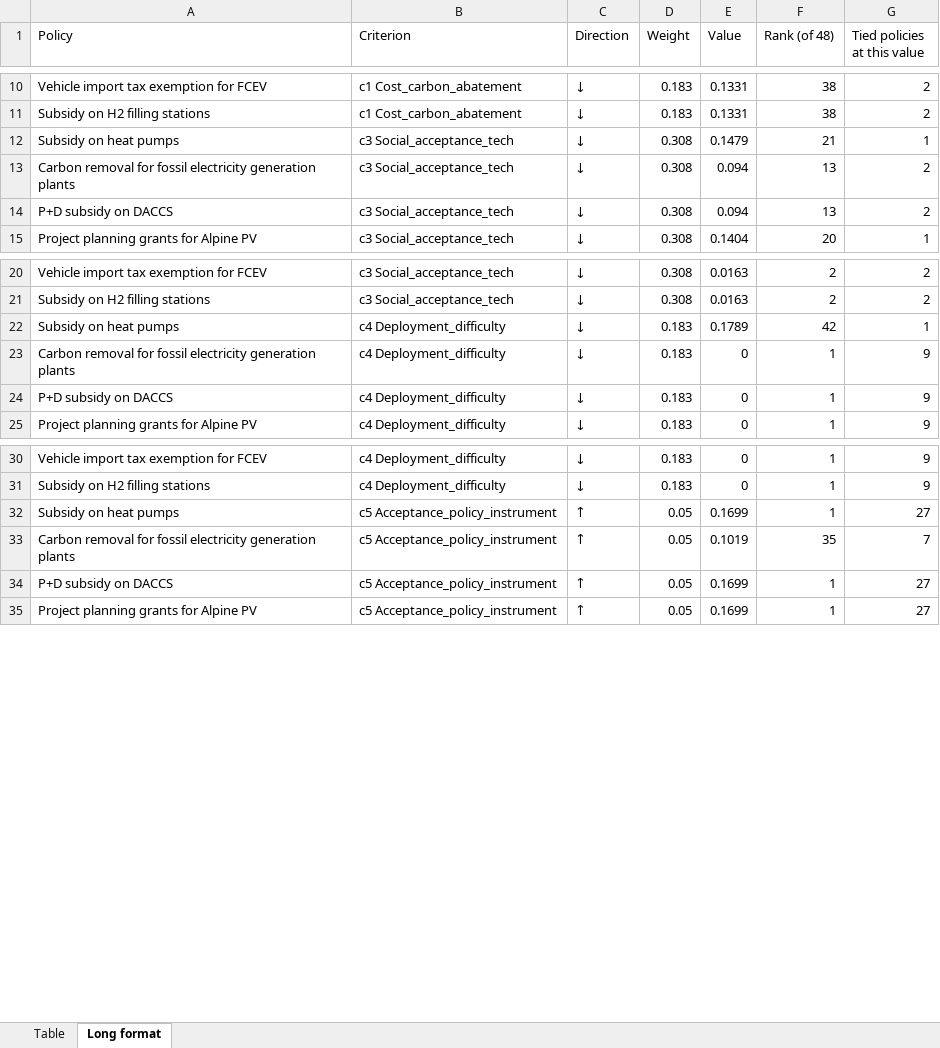
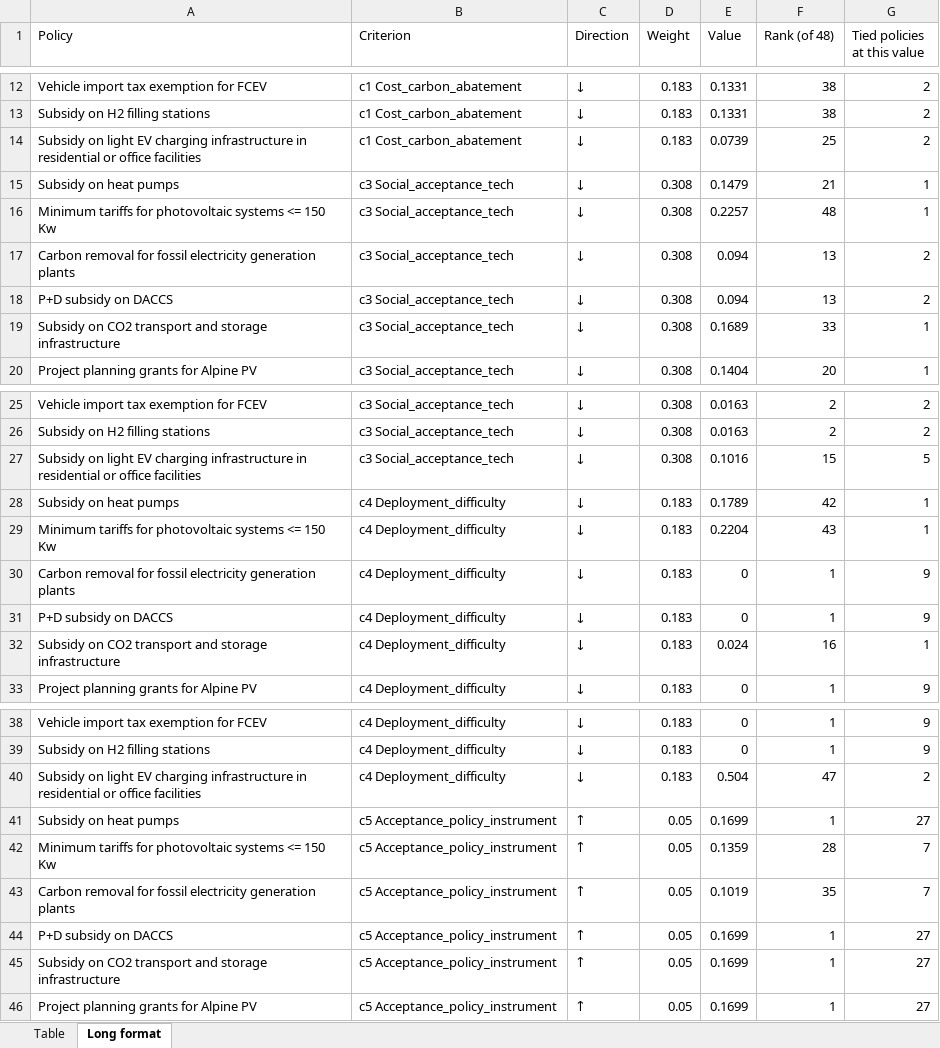
Before and after one commit to tianci0525/Swiss-Energy-Policy-Evaluation, an Excel workbook: data/final/output/Criterion_level_performance_2030_2040.xlsx, sheet Long format, drawn as a sheet; only a part is shown, gaps mark what is left out; values as stored, in another font and other column widths than the file's, no borders; the diff covers the shown part only; the diff names each change by its address in the sheet, - before the commit and + after, or states it on an @@ line.

```diff
--- a/data/final/output/Criterion_level_performance_2030_2040.xlsx (sheet Long format)
+++ b/data/final/output/Criterion_level_performance_2030_2040.xlsx (sheet Long format)
+row 14: Subsidy on light EV charging infrastructure in residential or office facilities | c1 Cost_carbon_abatement | ↓ | 0.183 | 0.0739 | 25 | 2
+row 16: Minimum tariffs for photovoltaic systems <= 150 Kw | c3 Social_acceptance_tech | ↓ | 0.308 | 0.2257 | 48 | 1
+row 19: Subsidy on CO2 transport and storage infrastructure | c3 Social_acceptance_tech | ↓ | 0.308 | 0.1689 | 33 | 1
+row 27: Subsidy on light EV charging infrastructure in residential or office facilities | c3 Social_acceptance_tech | ↓ | 0.308 | 0.1016 | 15 | 5
+row 29: Minimum tariffs for photovoltaic systems <= 150 Kw | c4 Deployment_difficulty | ↓ | 0.183 | 0.2204 | 43 | 1
+row 32: Subsidy on CO2 transport and storage infrastructure | c4 Deployment_difficulty | ↓ | 0.183 | 0.024 | 16 | 1
+row 40: Subsidy on light EV charging infrastructure in residential or office facilities | c4 Deployment_difficulty | ↓ | 0.183 | 0.504 | 47 | 2
+row 42: Minimum tariffs for photovoltaic systems <= 150 Kw | c5 Acceptance_policy_instrument | ↑ | 0.05 | 0.1359 | 28 | 7
+row 45: Subsidy on CO2 transport and storage infrastructure | c5 Acceptance_policy_instrument | ↑ | 0.05 | 0.1699 | 1 | 27
```
Also changed, not shown: 9 added rows elsewhere in this sheet, sheet Table, data/final/output/Equal_weights_comparison.xlsx, data/final/output/TOPSIS_cutoff_sensitivity.xlsx, 1 other file.
